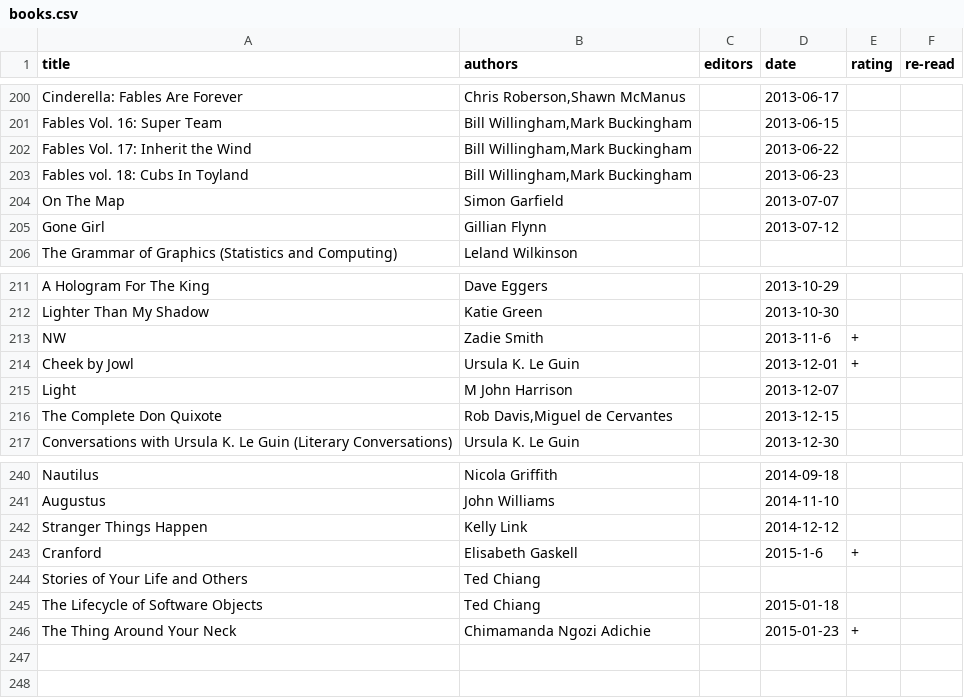
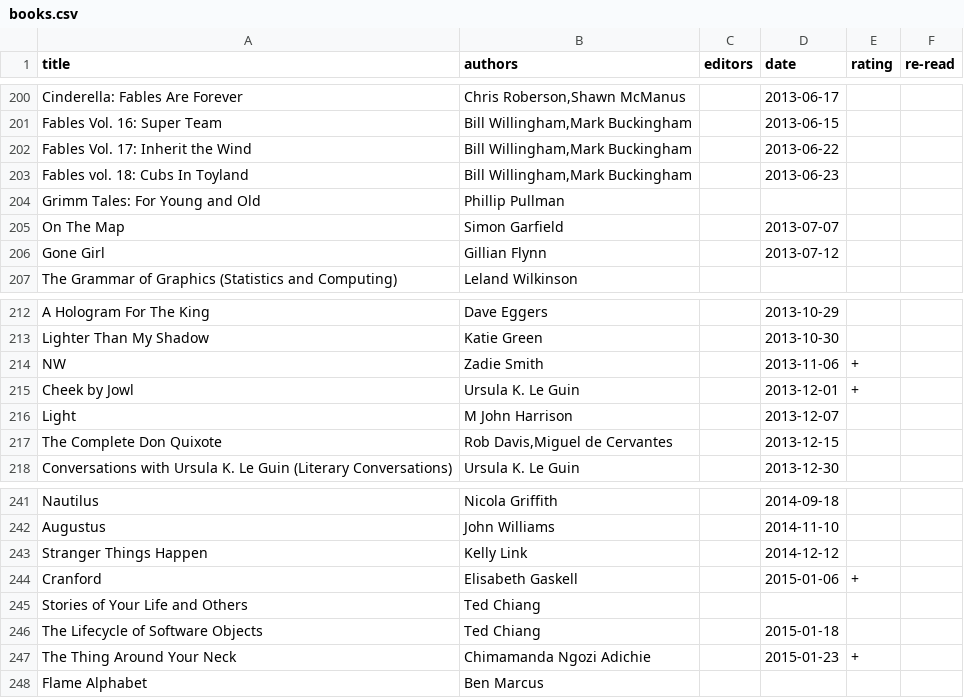
Before and after one commit to tomgp/tomgp.github.io, a CSV file: data/books.csv, drawn as a sheet; only a part is shown, gaps mark what is left out.

```diff
--- a/data/books.csv
+++ b/data/books.csv
@@ -203,2 +203,3 @@
 "Fables vol. 18: Cubs In Toyland","Bill Willingham,Mark Buckingham",,"2013-06-23",,
+"Grimm Tales: For Young and Old","Phillip Pullman",,,,
 "On The Map","Simon Garfield",,"2013-07-07",,
@@ -212,3 +213,3 @@
 "Lighter Than My Shadow","Katie Green",,"2013-10-30",,
-"NW","Zadie Smith",,"2013-11-6","+",
+"NW","Zadie Smith",,"2013-11-06","+",
 "Cheek by Jowl","Ursula K. Le Guin",,"2013-12-01","+",
@@ -242,3 +243,3 @@
 "Stranger Things Happen","Kelly Link",,"2014-12-12",,
-"Cranford","Elisabeth Gaskell",,"2015-1-6","+",
+"Cranford","Elisabeth Gaskell",,"2015-01-06","+",
 "Stories of Your Life and Others","Ted Chiang",,"",,
@@ -246 +247,2 @@
 "The Thing Around Your Neck","Chimamanda Ngozi Adichie",,"2015-01-23","+",
+"Flame Alphabet","Ben Marcus",,,,
```
Also changed, not shown: 15 other files.
